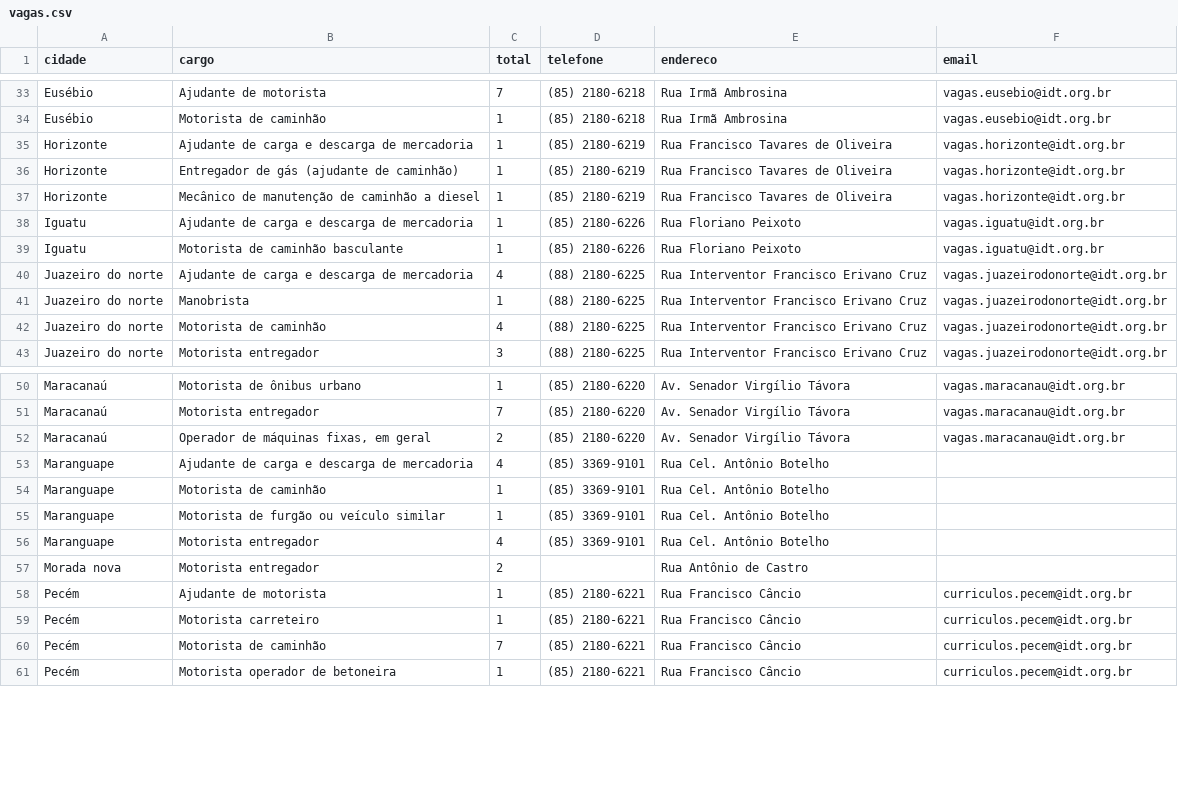
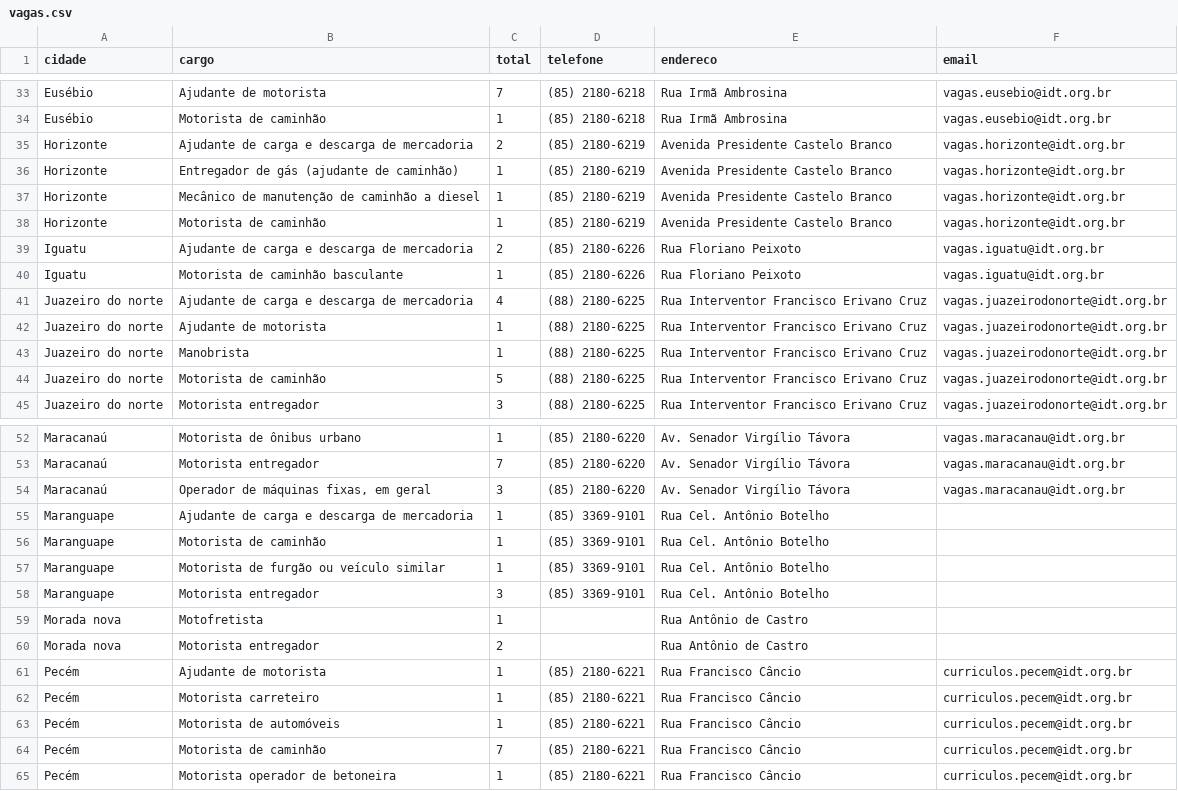
Before and after one commit to jfilhoempresarial-ops/tralienigena, a CSV file: vagas.csv, drawn as a sheet; only a part is shown, gaps mark what is left out; the diff covers the shown part only.

```diff
--- a/vagas.csv
+++ b/vagas.csv
@@ -34,10 +34,12 @@ Eusébio,Ajudante de motorista,7,(85) 2180-6218,Rua Irmã Ambrosina,vagas.eusebi
 Eusébio,Motorista de caminhão,1,(85) 2180-6218,Rua Irmã Ambrosina,vagas.eusebio@idt.org.br
-Horizonte,Ajudante de carga e descarga de mercadoria,1,(85) 2180-6219,Rua Francisco Tavares de Oliveira,vagas.horizonte@idt.org.br
-Horizonte,Entregador de gás (ajudante de caminhão),1,(85) 2180-6219,Rua Francisco Tavares de Oliveira,vagas.horizonte@idt.org.br
-Horizonte,Mecânico de manutenção de caminhão a diesel,1,(85) 2180-6219,Rua Francisco Tavares de Oliveira,vagas.horizonte@idt.org.br
-Iguatu,Ajudante de carga e descarga de mercadoria,1,(85) 2180-6226,Rua Floriano Peixoto,vagas.iguatu@idt.org.br
+Horizonte,Ajudante de carga e descarga de mercadoria,2,(85) 2180-6219,Avenida Presidente Castelo Branco,vagas.horizonte@idt.org.br
+Horizonte,Entregador de gás (ajudante de caminhão),1,(85) 2180-6219,Avenida Presidente Castelo Branco,vagas.horizonte@idt.org.br
+Horizonte,Mecânico de manutenção de caminhão a diesel,1,(85) 2180-6219,Avenida Presidente Castelo Branco,vagas.horizonte@idt.org.br
+Horizonte,Motorista de caminhão,1,(85) 2180-6219,Avenida Presidente Castelo Branco,vagas.horizonte@idt.org.br
+Iguatu,Ajudante de carga e descarga de mercadoria,2,(85) 2180-6226,Rua Floriano Peixoto,vagas.iguatu@idt.org.br
 Iguatu,Motorista de caminhão basculante,1,(85) 2180-6226,Rua Floriano Peixoto,vagas.iguatu@idt.org.br
 Juazeiro do norte,Ajudante de carga e descarga de mercadoria,4,(88) 2180-6225,Rua Interventor Francisco Erivano Cruz,vagas.juazeirodonorte@idt.org.br
+Juazeiro do norte,Ajudante de motorista,1,(88) 2180-6225,Rua Interventor Francisco Erivano Cruz,vagas.juazeirodonorte@idt.org.br
 Juazeiro do norte,Manobrista,1,(88) 2180-6225,Rua Interventor Francisco Erivano Cruz,vagas.juazeirodonorte@idt.org.br
-Juazeiro do norte,Motorista de caminhão,4,(88) 2180-6225,Rua Interventor Francisco Erivano Cruz,vagas.juazeirodonorte@idt.org.br
+Juazeiro do norte,Motorista de caminhão,5,(88) 2180-6225,Rua Interventor Francisco Erivano Cruz,vagas.juazeirodonorte@idt.org.br
 Juazeiro do norte,Motorista entregador,3,(88) 2180-6225,Rua Interventor Francisco Erivano Cruz,vagas.juazeirodonorte@idt.org.br
@@ -51,7 +53,8 @@ Maracanaú,Motorista de ônibus urbano,1,(85) 2180-6220,Av. Senador Virgílio T
 Maracanaú,Motorista entregador,7,(85) 2180-6220,Av. Senador Virgílio Távora,vagas.maracanau@idt.org.br
-Maracanaú,"Operador de máquinas fixas, em geral",2,(85) 2180-6220,Av. Senador Virgílio Távora,vagas.maracanau@idt.org.br
-Maranguape,Ajudante de carga e descarga de mercadoria,4,(85) 3369-9101,Rua Cel. Antônio Botelho,
+Maracanaú,"Operador de máquinas fixas, em geral",3,(85) 2180-6220,Av. Senador Virgílio Távora,vagas.maracanau@idt.org.br
+Maranguape,Ajudante de carga e descarga de mercadoria,1,(85) 3369-9101,Rua Cel. Antônio Botelho,
 Maranguape,Motorista de caminhão,1,(85) 3369-9101,Rua Cel. Antônio Botelho,
 Maranguape,Motorista de furgão ou veículo similar,1,(85) 3369-9101,Rua Cel. Antônio Botelho,
-Maranguape,Motorista entregador,4,(85) 3369-9101,Rua Cel. Antônio Botelho,
+Maranguape,Motorista entregador,3,(85) 3369-9101,Rua Cel. Antônio Botelho,
+Morada nova,Motofretista,1,,Rua Antônio de Castro,
 Morada nova,Motorista entregador,2,,Rua Antônio de Castro,
@@ -59,2 +62,3 @@ Pecém,Ajudante de motorista,1,(85) 2180-6221,Rua Francisco Câncio,curriculos.p
 Pecém,Motorista carreteiro,1,(85) 2180-6221,Rua Francisco Câncio,curriculos.pecem@idt.org.br
+Pecém,Motorista de automóveis,1,(85) 2180-6221,Rua Francisco Câncio,curriculos.pecem@idt.org.br
 Pecém,Motorista de caminhão,7,(85) 2180-6221,Rua Francisco Câncio,curriculos.pecem@idt.org.br
```
Also changed, not shown: 2 added rows, 3 removed rows and 29 edited cells elsewhere in this file.
